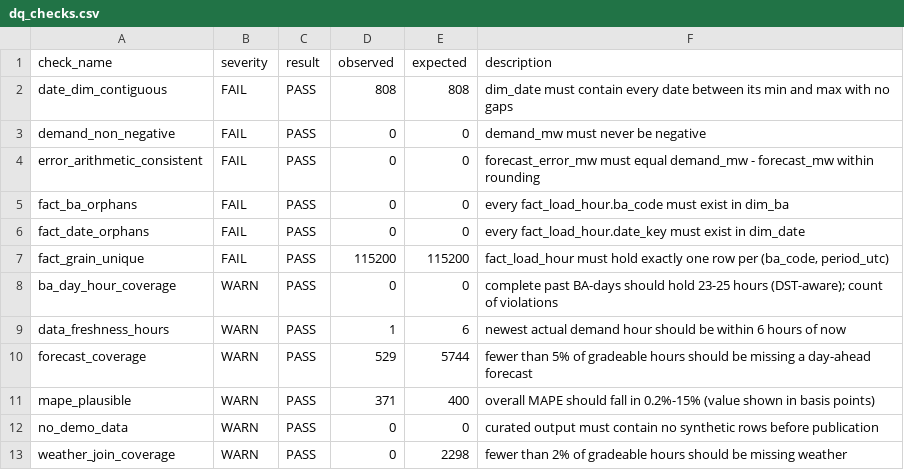
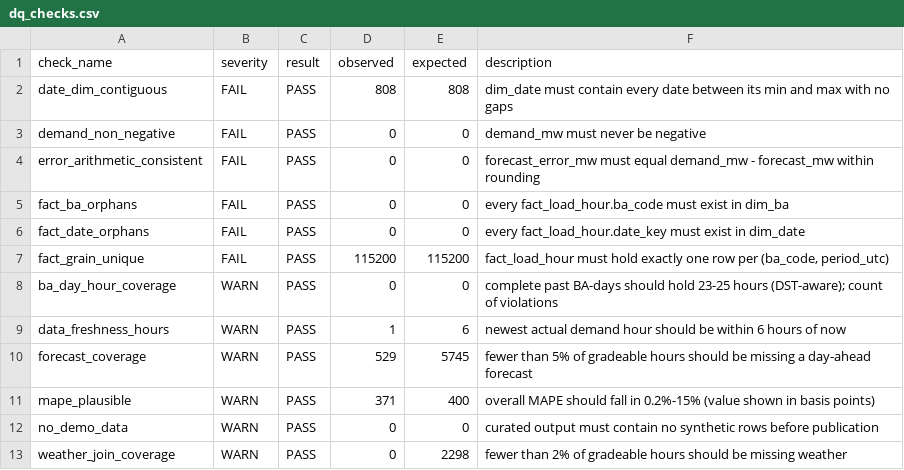
Before and after one commit to Wavecel/grid-forecast-accuracy, a CSV file: data/curated/dq_checks.csv, drawn as a sheet.

```diff
--- a/data/curated/dq_checks.csv
+++ b/data/curated/dq_checks.csv
@@ -9,3 +9,3 @@ ba_day_hour_coverage,WARN,PASS,0,0,complete past BA-days should hold 23-25 hours
 data_freshness_hours,WARN,PASS,1,6,newest actual demand hour should be within 6 hours of now
-forecast_coverage,WARN,PASS,529,5744,fewer than 5% of gradeable hours should be missing a day-ahead forecast
+forecast_coverage,WARN,PASS,529,5745,fewer than 5% of gradeable hours should be missing a day-ahead forecast
 mape_plausible,WARN,PASS,371,400,overall MAPE should fall in 0.2%-15% (value shown in basis points)
```
Also changed, not shown: data/logs/run_log.csv, 16 other files.
